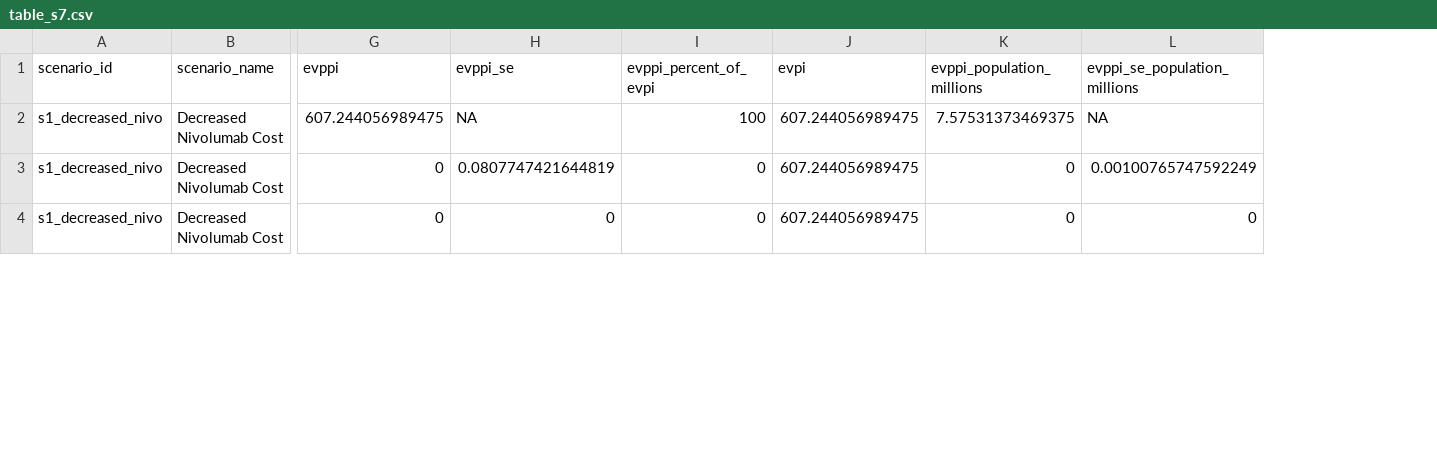
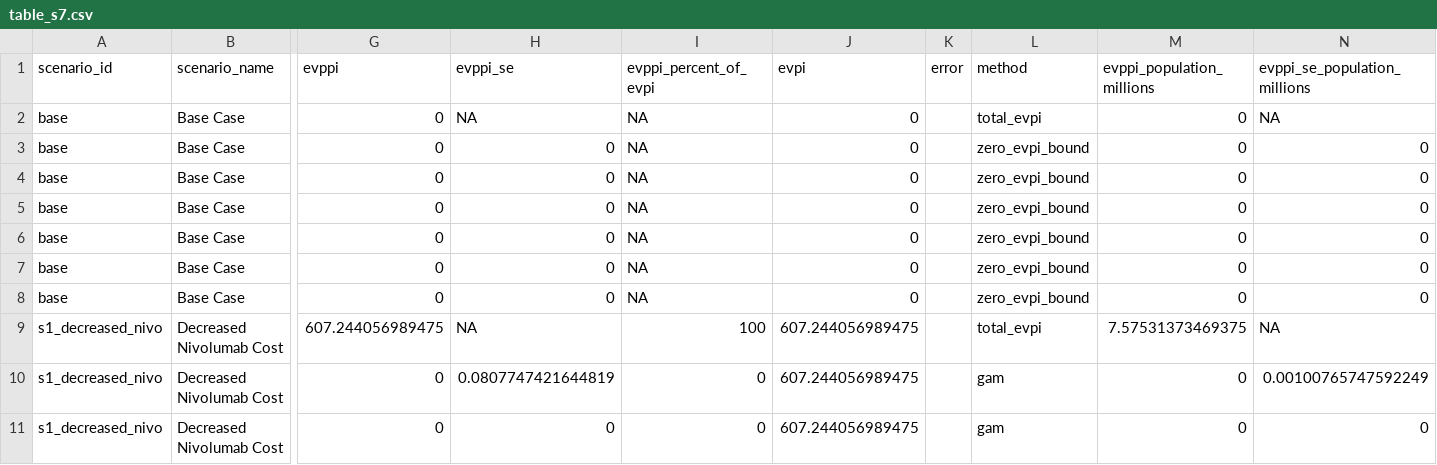
Before and after one commit to ben-geisler/METIMMOX-1, a CSV file: outputs/tables/table_s7.csv, drawn as a sheet; only a part is shown, gaps mark what is left out; rows hold the shown columns only; the diff names each change by its address in the sheet, - before the commit and + after, or states it on an @@ line.

```diff
--- a/outputs/tables/table_s7.csv
+++ b/outputs/tables/table_s7.csv
+column K (error), empty
+column L (method), rows 9-11: total_evpi | gam | gam
+row 2: base | Base Case | 0 | NA | NA | 0 |  | total_evpi | 0 | NA
+row 3: base | Base Case | 0 | 0 | NA | 0 |  | zero_evpi_bound | 0 | 0
+row 4: base | Base Case | 0 | 0 | NA | 0 |  | zero_evpi_bound | 0 | 0
+row 5: base | Base Case | 0 | 0 | NA | 0 |  | zero_evpi_bound | 0 | 0
+row 6: base | Base Case | 0 | 0 | NA | 0 |  | zero_evpi_bound | 0 | 0
+row 7: base | Base Case | 0 | 0 | NA | 0 |  | zero_evpi_bound | 0 | 0
+row 8: base | Base Case | 0 | 0 | NA | 0 |  | zero_evpi_bound | 0 | 0
```
Also changed, not shown: 50 other files.
